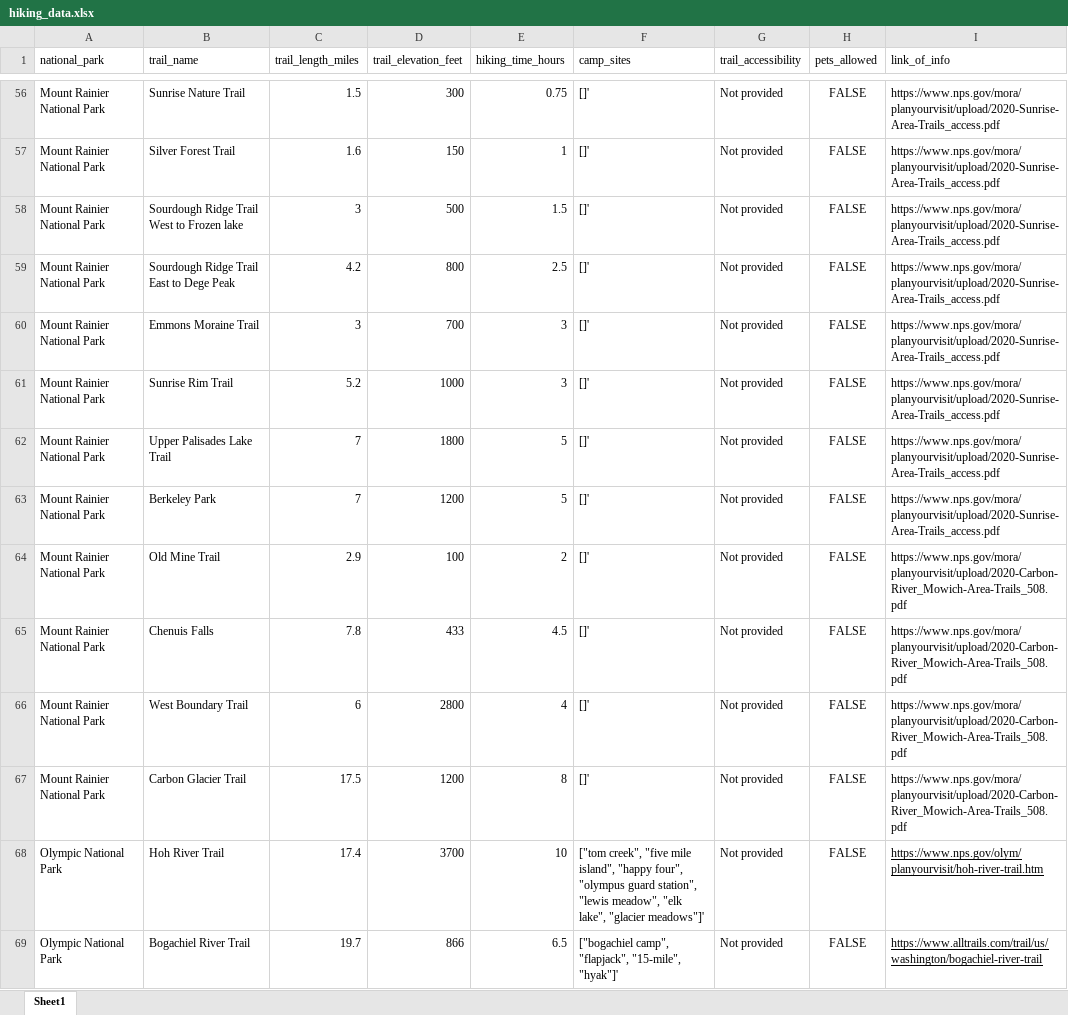
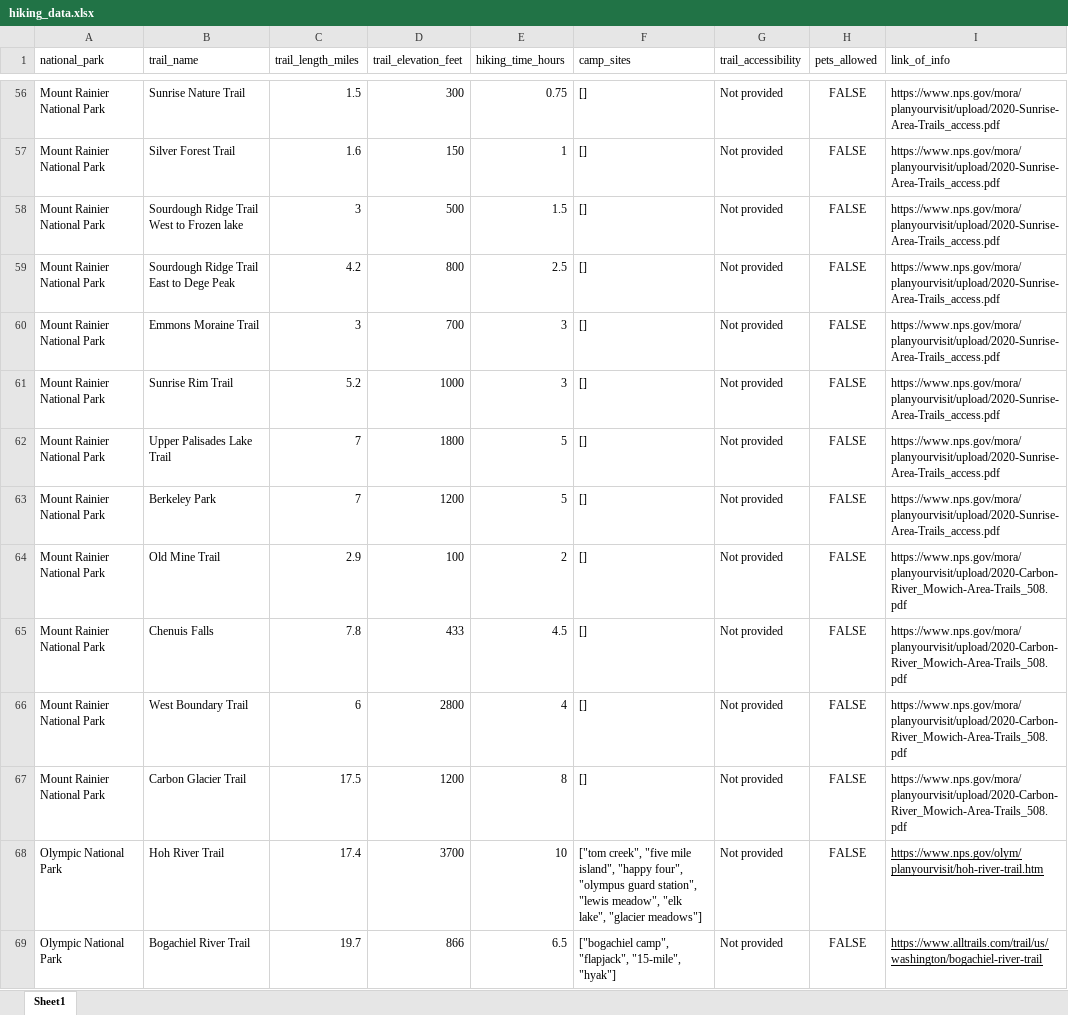
Before and after one commit to meghanbuchanan/csci367-database-project, an Excel workbook: data/hiking_data.xlsx, sheet Sheet1, drawn as a sheet; only a part is shown, gaps mark what is left out; values as stored, in another font and other column widths than the file's, no borders; charts and pictures not drawn; the diff covers the shown part only; the diff names each change by its address in the sheet, - before the commit and + after, or states it on an @@ line.

Commit message:
Updating camp_sites variable to correct JSON format, changing trail_accessibility to TEXT

```diff
--- a/data/hiking_data.xlsx (sheet Sheet1)
+++ b/data/hiking_data.xlsx (sheet Sheet1)
-F56:F67 (camp_sites): []'
+F56:F67 (camp_sites): []
-F68 (camp_sites): …lake", "glacier meadows"]'
+F68 (camp_sites): …lake", "glacier meadows"]
-F69 (camp_sites): …"flapjack", "15-mile", "hyak"]'
+F69 (camp_sites): …"flapjack", "15-mile", "hyak"]
```
Also changed, not shown: 133 edited cells elsewhere in this sheet.
